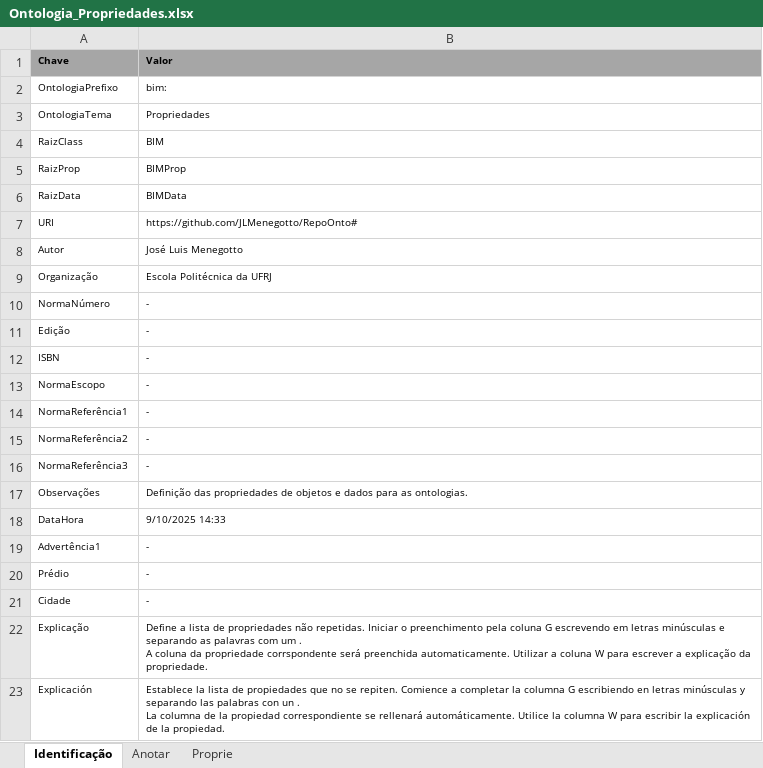
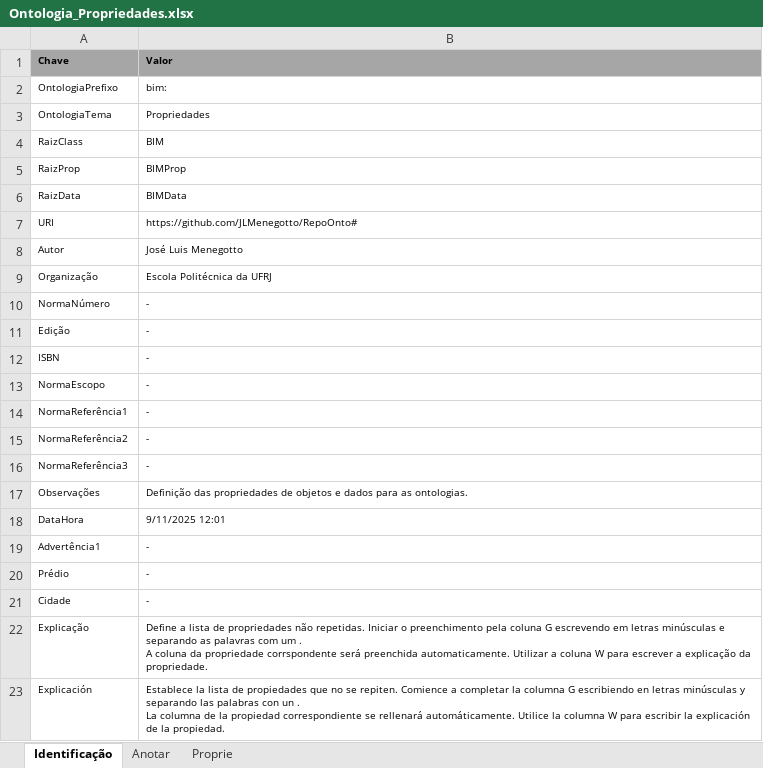
Before and after one commit to JLMenegotto/OntologiaBIM, an Excel workbook: Versão5/Ontologia_Propriedades.xlsx, sheet Identificação, drawn as a sheet; values as stored, in another font and other column widths than the file's, no borders; the diff names each change by its address in the sheet, - before the commit and + after, or states it on an @@ line.

```diff
--- a/Versão5/Ontologia_Propriedades.xlsx (sheet Identificação)
+++ b/Versão5/Ontologia_Propriedades.xlsx (sheet Identificação)
-B18 (Valor): 9/10/2025 14:33
+B18 (Valor): 9/11/2025 12:01
```
Also changed, not shown: sheet Proprie, formulas that keep their value.
